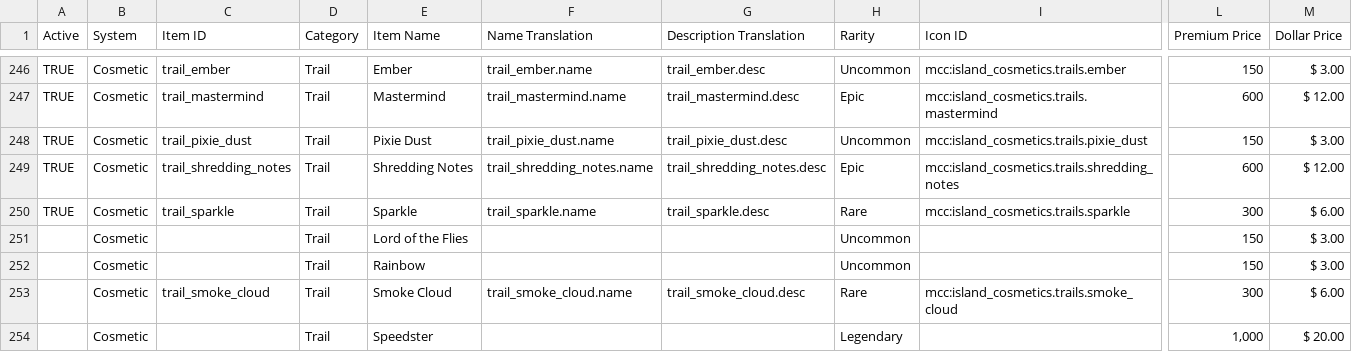
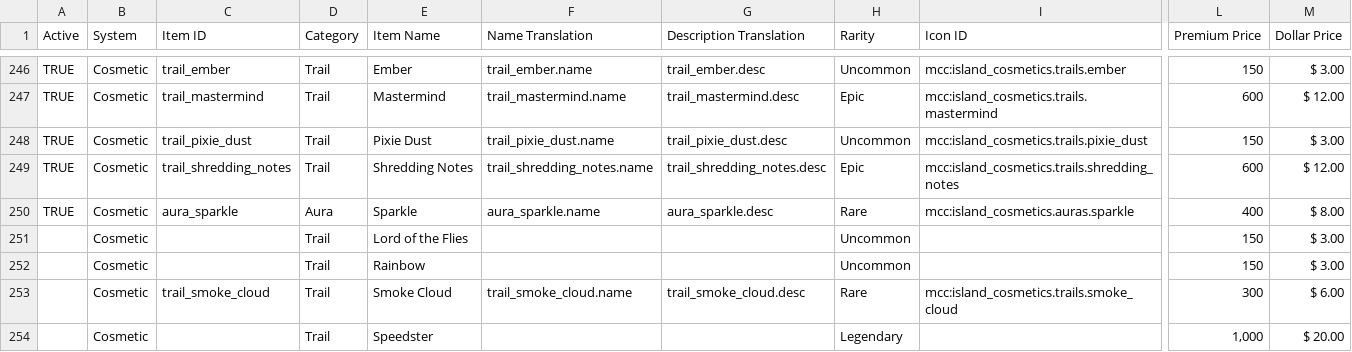
Before and after one commit to ThorNoxcrew/configuration, a CSV file: island/items/Cosmetic Master - Master.csv, drawn as a sheet; only a part is shown, gaps mark what is left out; the diff names each change by its address in the sheet, - before the commit and + after, or states it on an @@ line.

Commit message:
Updated Sparkle Trail to be an Aura

```diff
--- a/island/items/Cosmetic Master - Master.csv
+++ b/island/items/Cosmetic Master - Master.csv
-C250 (Item ID): trail_sparkle
+C250 (Item ID): aura_sparkle
-D250 (Category): Trail
+D250 (Category): Aura
-F250 (Name Translation): trail_sparkle.name
+F250 (Name Translation): aura_sparkle.name
-G250 (Description Translation): trail_sparkle.desc
+G250 (Description Translation): aura_sparkle.desc
-I250 (Icon ID): mcc:island_cosmetics.trails.sparkle
+I250 (Icon ID): mcc:island_cosmetics.auras.sparkle
-L250 (Premium Price): 300
+L250 (Premium Price): 400
-M250 (Dollar Price): $ 6.00
+M250 (Dollar Price): $ 8.00
```
